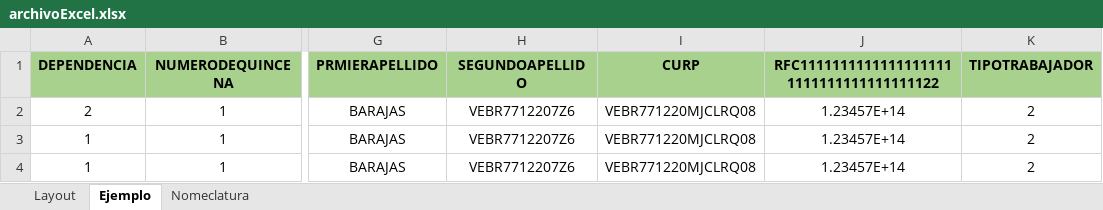
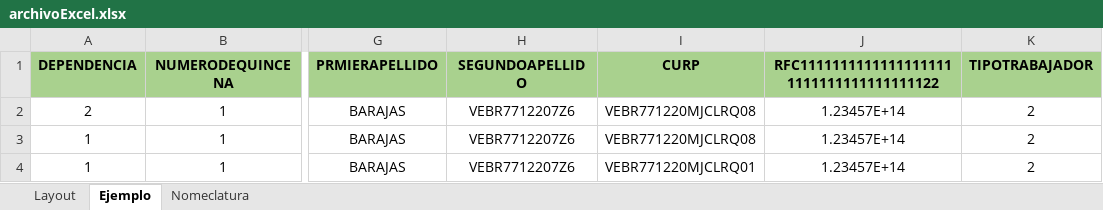
Before and after one commit to JohanAlarcon/-proyectoip, an Excel workbook: assets/archivos/archivoExcel.xlsx, sheet Ejemplo, drawn as a sheet; only a part is shown, gaps mark what is left out; values as stored, in another font and other column widths than the file's, no borders; the diff names each change by its address in the sheet, - before the commit and + after, or states it on an @@ line.

Commit message:
se realiza creacion de excel con errores marcados en casillas

```diff
--- a/assets/archivos/archivoExcel.xlsx (sheet Ejemplo)
+++ b/assets/archivos/archivoExcel.xlsx (sheet Ejemplo)
-I4 (CURP): VEBR771220MJCLRQ08
+I4 (CURP): VEBR771220MJCLRQ01
```
Also changed, not shown: 4 other files.
